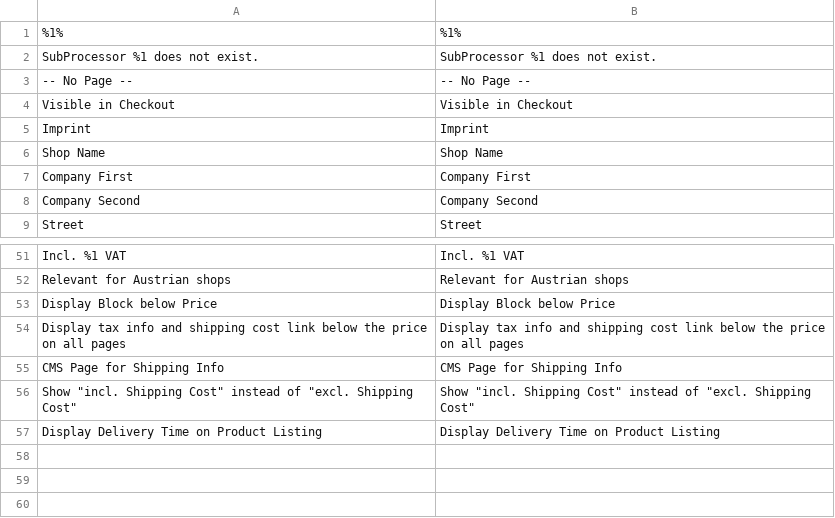
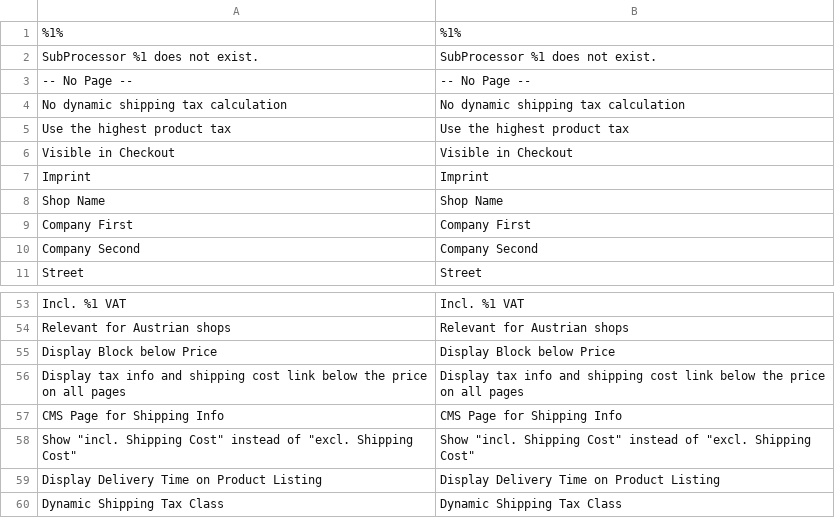
Before and after one commit to firegento/firegento-magesetup2, a CSV file: i18n/en_US.csv, drawn as a sheet; only a part is shown, gaps mark what is left out; the diff names each change by its address in the sheet, - before the commit and + after, or states it on an @@ line.

```diff
--- a/i18n/en_US.csv
+++ b/i18n/en_US.csv
+row 4: No dynamic shipping tax calculation | No dynamic shipping tax calculation
+row 5: Use the highest product tax | Use the highest product tax
+row 60: Dynamic Shipping Tax Class | Dynamic Shipping Tax Class
```
Also changed, not shown: 4 other files.
